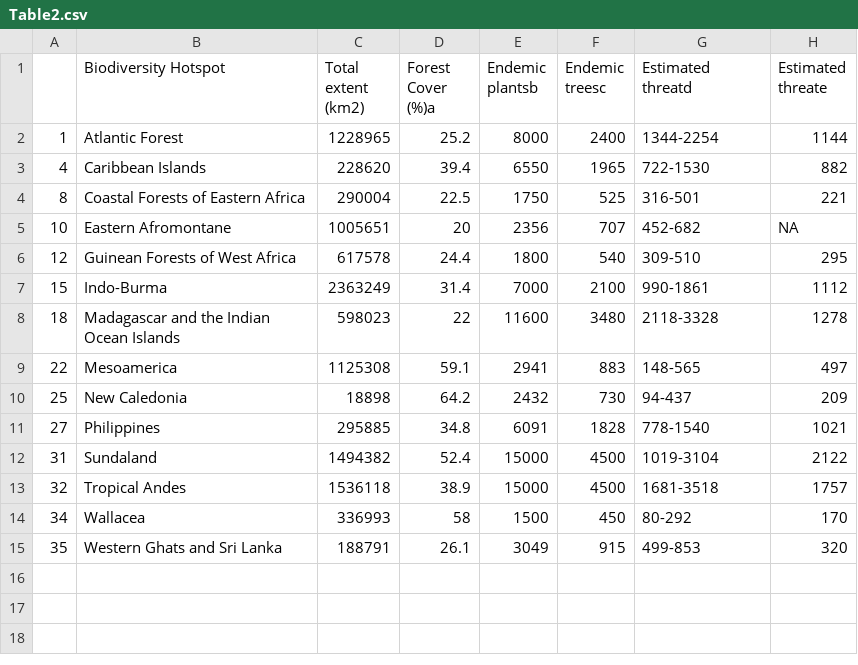
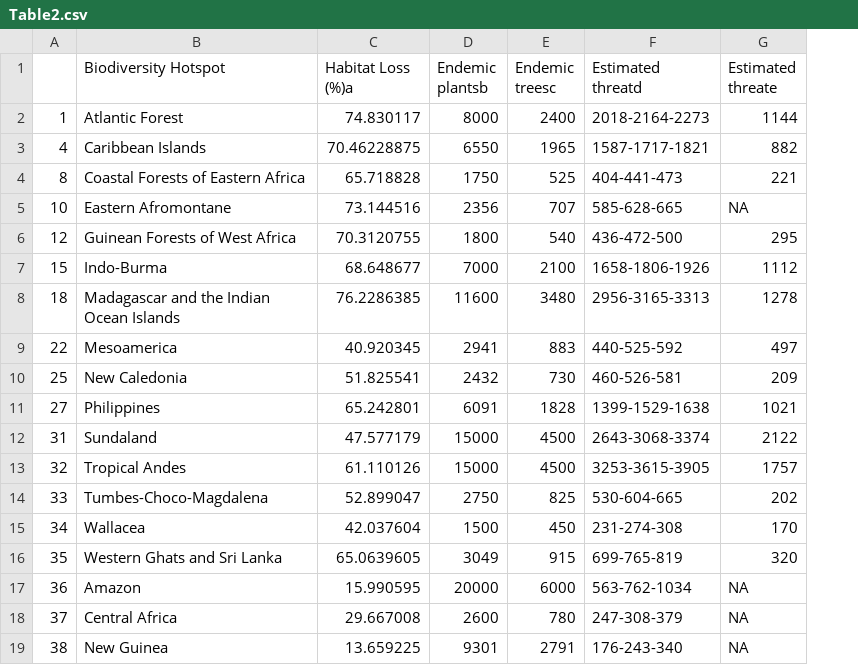
Before and after one commit to LimaRAF/THREAT, a CSV file: data/Table2.csv, drawn as a sheet; removed rows and columns are numbered as before the commit, all else as after; the diff names each change by its address in the sheet, - before the commit and + after, or states it on an @@ line.

```diff
--- a/data/Table2.csv
+++ b/data/Table2.csv
-column C (Total extent (km2)), rows 2-15: 1228965 | 228620 | 290004 | 1005651 | 617578 | 2363249 | 598023 | 1125308 | 18898 | 295885 | 1494382 | 1536118 | 336993 | 188791
-column D (Forest Cover (%)a), rows 2-15: 25.2 | 39.4 | 22.5 | 20 | 24.4 | 31.4 | 22 | 59.1 | 64.2 | 34.8 | 52.4 | 38.9 | 58 | 26.1
+column C (Habitat Loss (%)a), rows 2-13: 74.830117 | 70.46228875 | 65.718828 | 73.144516 | 70.3120755 | 68.648677 | 76.2286385 | 40.920345 | 51.825541 | 65.242801 | 47.577179 | 61.110126; rows 15-16: 42.037604 | 65.0639605
-F2 (Estimated threatd): 1344-2254
+F2 (Estimated threatd): 2018-2164-2273
-F3 (Estimated threatd): 722-1530
+F3 (Estimated threatd): 1587-1717-1821
-F4 (Estimated threatd): 316-501
+F4 (Estimated threatd): 404-441-473
-F5 (Estimated threatd): 452-682
+F5 (Estimated threatd): 585-628-665
-F6 (Estimated threatd): 309-510
+F6 (Estimated threatd): 436-472-500
-F7 (Estimated threatd): 990-1861
+F7 (Estimated threatd): 1658-1806-1926
-F8 (Estimated threatd): 2118-3328
+F8 (Estimated threatd): 2956-3165-3313
-F9 (Estimated threatd): 148-565
+F9 (Estimated threatd): 440-525-592
-F10 (Estimated threatd): 94-437
+F10 (Estimated threatd): 460-526-581
-F11 (Estimated threatd): 778-1540
+F11 (Estimated threatd): 1399-1529-1638
-F12 (Estimated threatd): 1019-3104
+F12 (Estimated threatd): 2643-3068-3374
-F13 (Estimated threatd): 1681-3518
+F13 (Estimated threatd): 3253-3615-3905
+row 14: 33 | Tumbes-Choco-Magdalena | 52.899047 | 2750 | 825 | 530-604-665 | 202
-F15 (Estimated threatd): 80-292
+F15 (Estimated threatd): 231-274-308
-F16 (Estimated threatd): 499-853
+F16 (Estimated threatd): 699-765-819
+row 17: 36 | Amazon | 15.990595 | 20000 | 6000 | 563-762-1034 | NA
+row 18: 37 | Central Africa | 29.667008 | 2600 | 780 | 247-308-379 | NA
+row 19: 38 | New Guinea | 13.659225 | 9301 | 2791 | 176-243-340 | NA
```
Also changed, not shown: data/esa_2018_lc_per_hotspot.csv, data/hotspots_info.csv, 11 other files.
